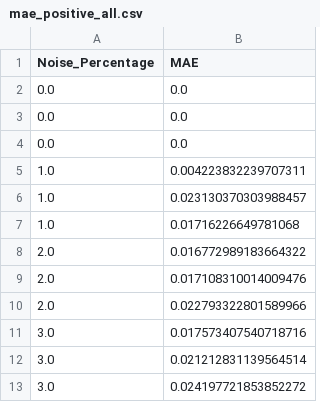
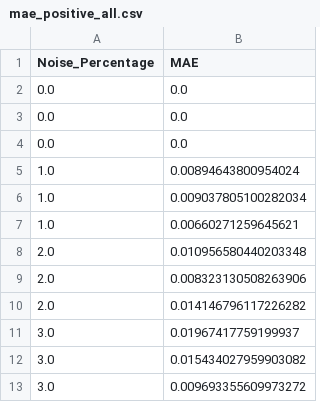
Before and after one commit to pnnl/Forte, a CSV file: outputs/sensitivity_analysis/temperature/uniform_noise/february/mae_positive_all.csv, drawn as a sheet.

```diff
--- a/outputs/sensitivity_analysis/temperature/uniform_noise/february/mae_positive_all.csv
+++ b/outputs/sensitivity_analysis/temperature/uniform_noise/february/mae_positive_all.csv
@@ -4,10 +4,10 @@ Noise_Percentage,MAE
 0.0,0.0
-1.0,0.004223832239707311
-1.0,0.023130370303988457
-1.0,0.01716226649781068
-2.0,0.016772989183664322
-2.0,0.017108310014009476
-2.0,0.022793322801589966
-3.0,0.017573407540718716
-3.0,0.021212831139564514
-3.0,0.024197721853852272
+1.0,0.00894643800954024
+1.0,0.009037805100282034
+1.0,0.00660271259645621
+2.0,0.010956580440203348
+2.0,0.008323130508263906
+2.0,0.014146796117226282
+3.0,0.01967417759199937
+3.0,0.015434027959903082
+3.0,0.009693355609973272
```
Also changed, not shown: outputs/sensitivity_analysis/temperature/uniform_noise/february/mape_positive_all.csv, 7 other files.
